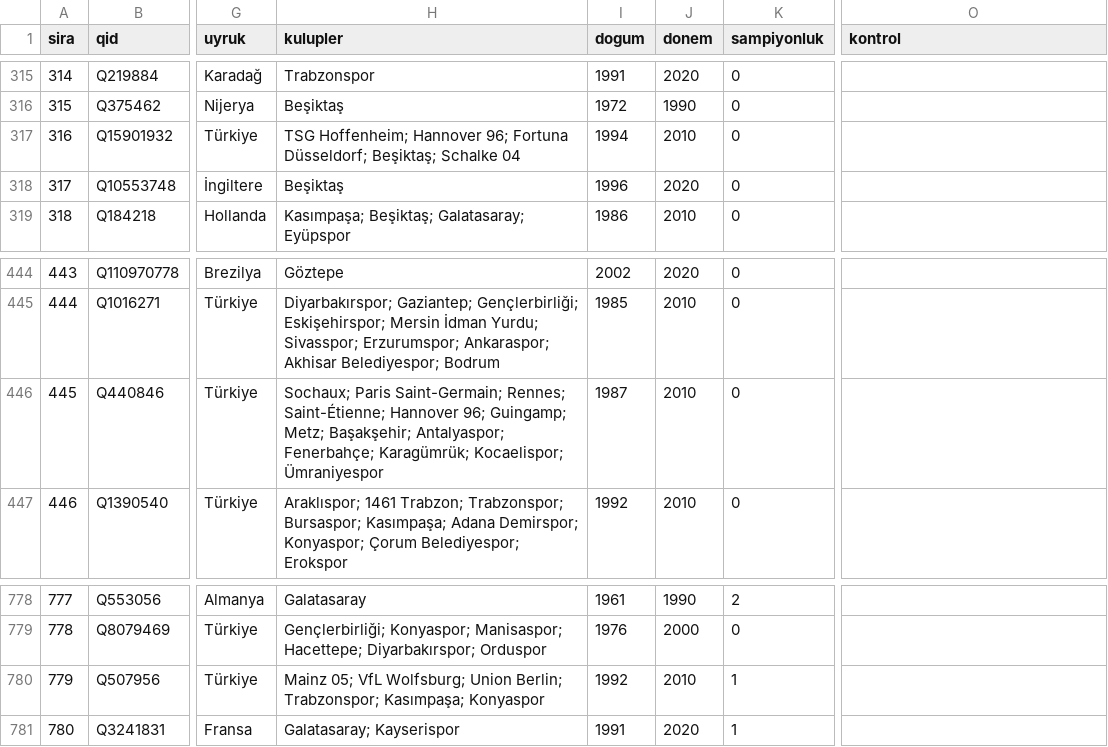
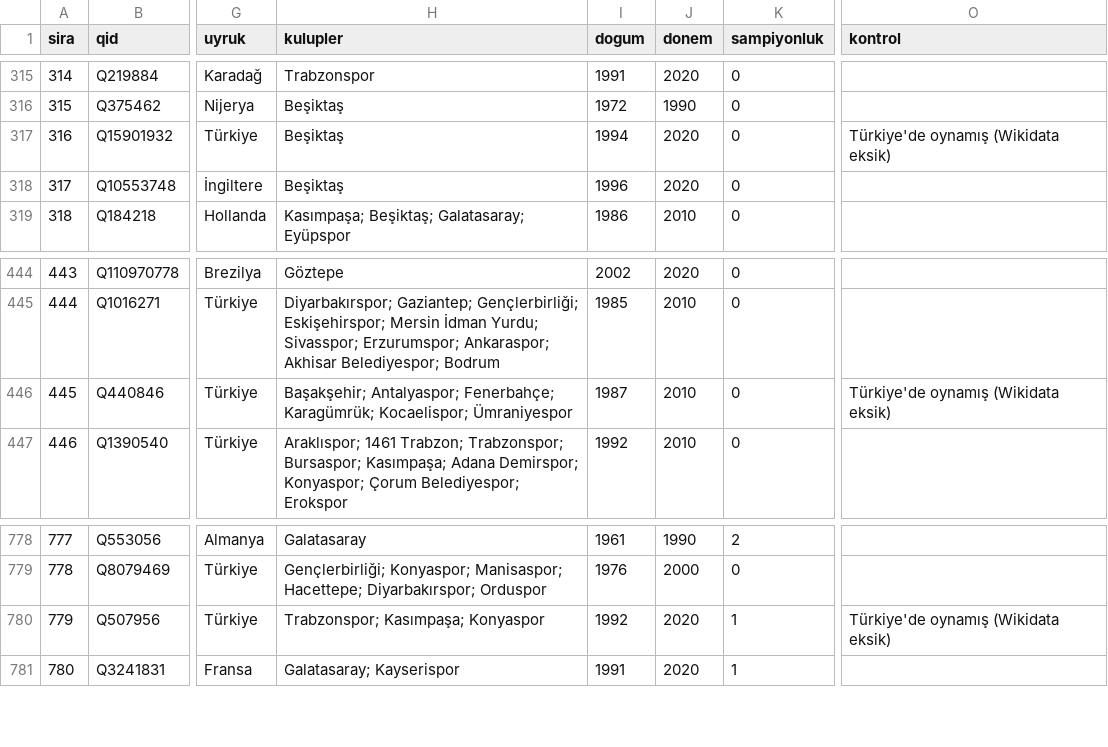
Before and after one commit to fatihhtaner/ligdle, a CSV file: data/players_review.csv, drawn as a sheet; only a part is shown, gaps mark what is left out; the diff names each change by its address in the sheet, - before the commit and + after, or states it on an @@ line.

```diff
--- a/data/players_review.csv
+++ b/data/players_review.csv
-H317 (kulupler): TSG Hoffenheim; Hannover 96; Fortuna Düsseldorf; Beşiktaş; Schalke 04
+H317 (kulupler): Beşiktaş
-J317 (donem): 2010
+J317 (donem): 2020
-O317 (kontrol): (empty)
+O317 (kontrol): Türkiye'de oynamış (Wikidata eksik)
-H446 (kulupler): Sochaux; Paris Saint-Germain; Rennes; Saint-Étienne; Hannover 96; Guingamp; Metz; Başakşehir; Antalyaspor;…
+H446 (kulupler): Başakşehir; Antalyaspor;…
-O446 (kontrol): (empty)
+O446 (kontrol): Türkiye'de oynamış (Wikidata eksik)
-H780 (kulupler): Mainz 05; VfL Wolfsburg; Union Berlin; Trabzonspor; Kasımpaşa;…
+H780 (kulupler): Trabzonspor; Kasımpaşa;…
-J780 (donem): 2010
+J780 (donem): 2020
-O780 (kontrol): (empty)
+O780 (kontrol): Türkiye'de oynamış (Wikidata eksik)
```
Also changed, not shown: 23 other files.
